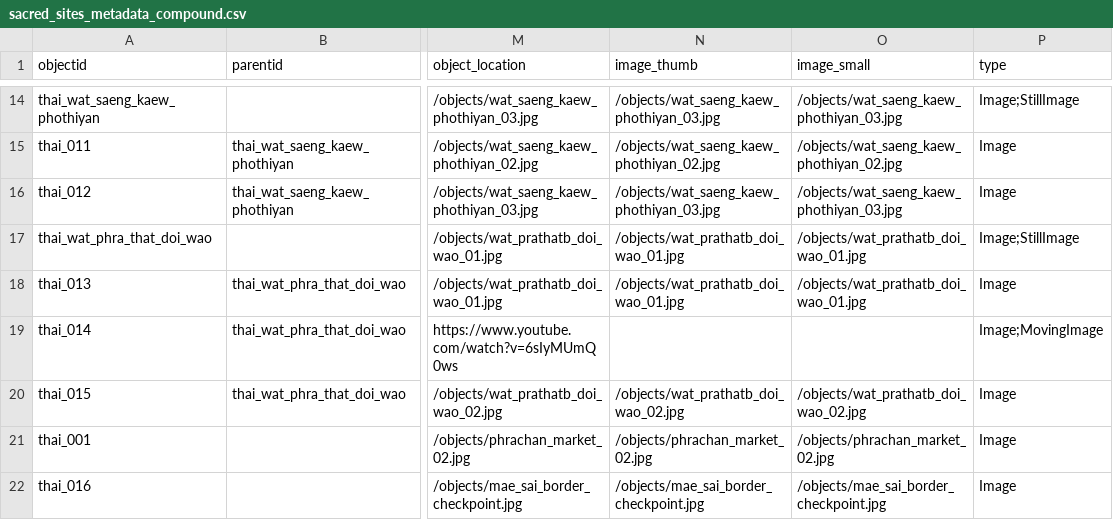
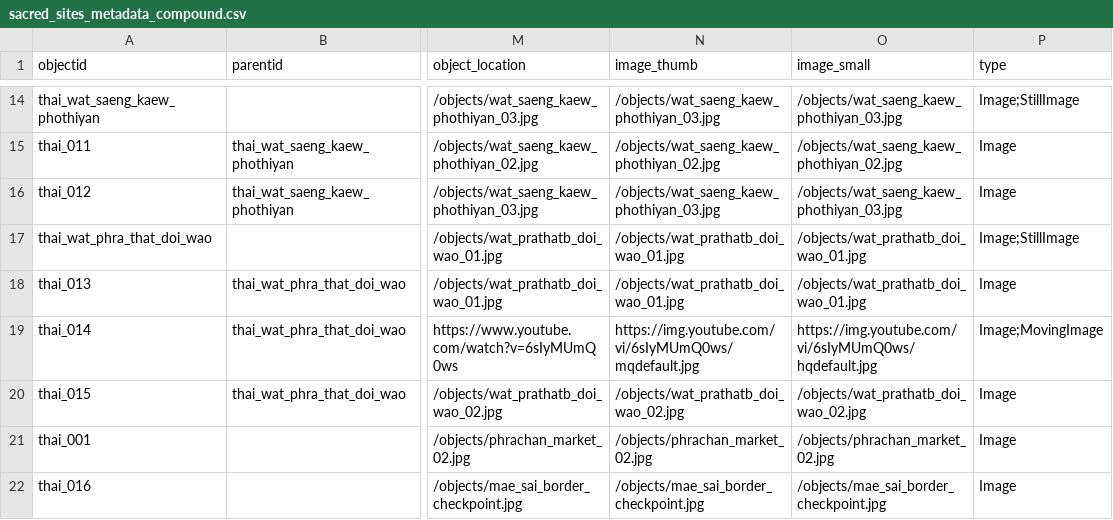
Before and after one commit to kikiQiyi/thai-sacred-sites, a CSV file: _data/sacred_sites_metadata_compound.csv, drawn as a sheet; only a part is shown, gaps mark what is left out; the diff names each change by its address in the sheet, - before the commit and + after, or states it on an @@ line.

```diff
--- a/_data/sacred_sites_metadata_compound.csv
+++ b/_data/sacred_sites_metadata_compound.csv
-N19 (image_thumb): (empty)
+N19 (image_thumb): https://img.youtube.com/vi/6sIyMUmQ0ws/mqdefault.jpg
-O19 (image_small): (empty)
+O19 (image_small): https://img.youtube.com/vi/6sIyMUmQ0ws/hqdefault.jpg
```
Also changed, not shown: _data/sacred_sites_metadata_glossary.csv, 6 other files.
